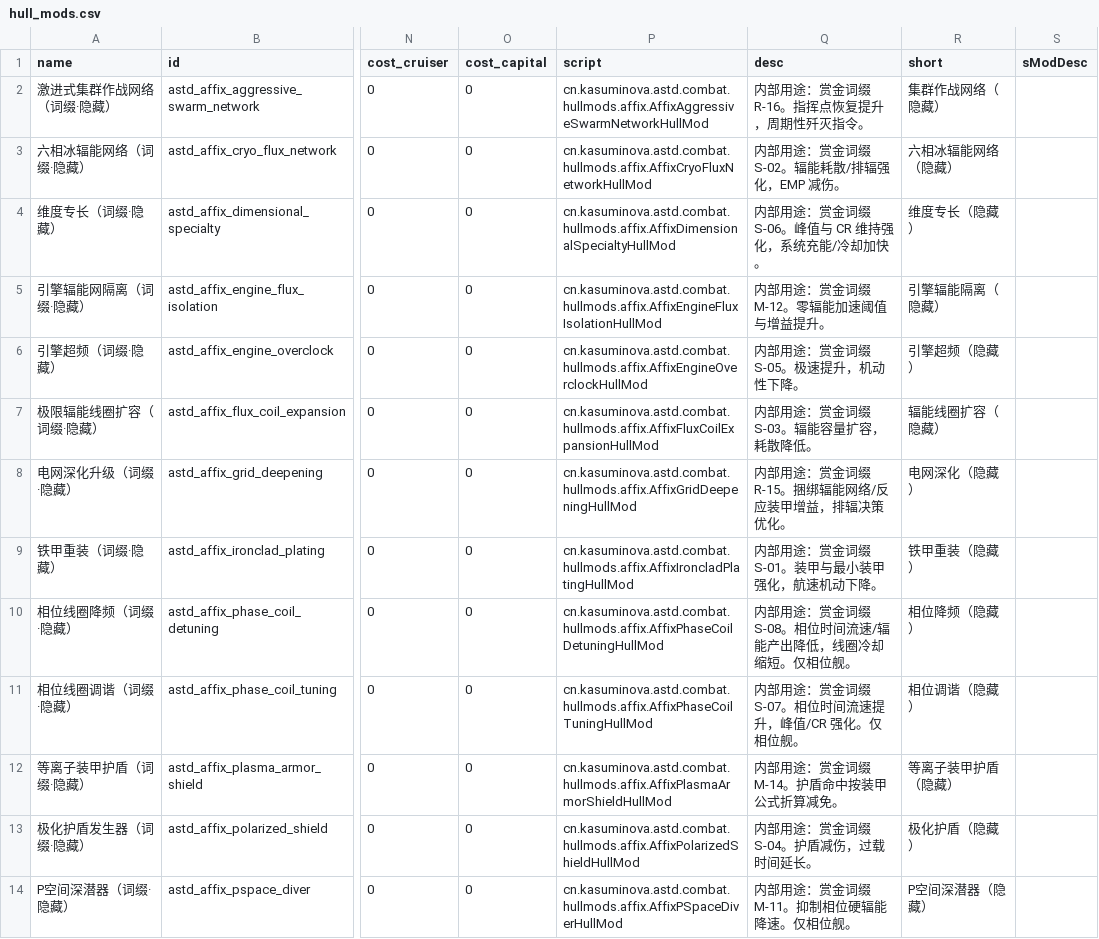
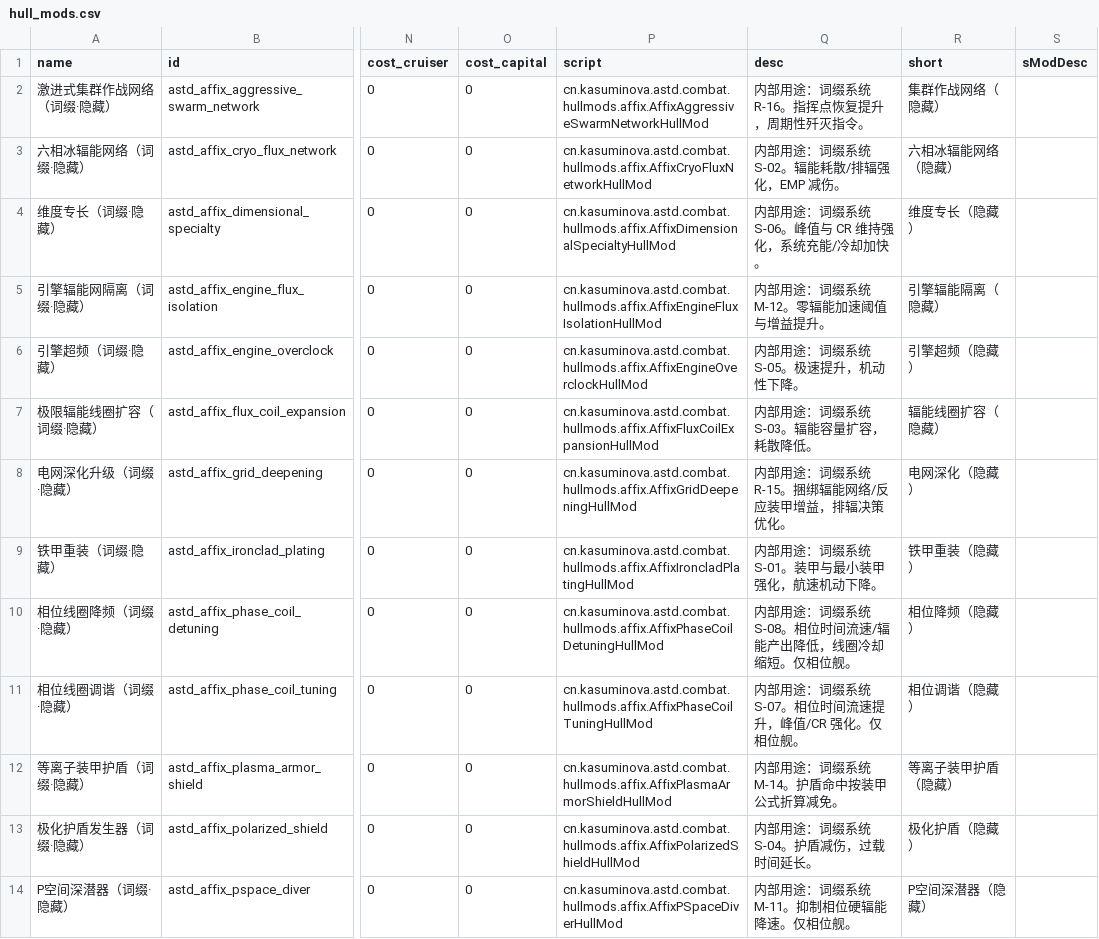
Before and after one commit to KasumiNova/AsteriaDirectorate, a CSV file: contents/data/hullmods/hull_mods.csv, drawn as a sheet; only a part is shown, gaps mark what is left out; the diff covers the shown part only; the diff names each change by its address in the sheet, - before the commit and + after, or states it on an @@ line.

Commit message:
feat(hullmods)：新增统一内置船插奇点能源（蓝/紫双变体）+ 描述清理与设计类型修复
- 奇点能源：13 艘非战机舰船 builtInMods 首位装配，星坠系蓝变体/紫菀系紫变体，
  单效果类双 spec；强制排辐速率+20%、过载时间-20%、负面环境影响-100%、武器辐能产出-10%
- 船插设计类型修复：ARC/LENS 内部代号统一为菀星设计局-星坠/紫菀显示名
- 描述难度脱敏：船插/舰船系统/武器描述只展示难度2数值+效果受到难度系数影响
- 百分号规范化：全角％清零，hull_mods.csv desc/short 走 String.format 写 %%，
  descriptions/weapon tooltip 裸 %，strings.json I18n 路径 %% 转义；两个 SKILL 同步裁定口径
- 舰船 AI hints：gemini_bomber_wing tags fighter->bomber（其余 hints 修正随数值批次）
- 词缀船插措辞去赏金化；AffixUtil 注明 memory key 暂无写入方

```diff
--- a/contents/data/hullmods/hull_mods.csv
+++ b/contents/data/hullmods/hull_mods.csv
-Q2 (desc): 内部用途：赏金词缀 R-16。指挥点恢复提升，周期性歼灭指令。
+Q2 (desc): 内部用途：词缀系统 R-16。指挥点恢复提升，周期性歼灭指令。
-Q3 (desc): 内部用途：赏金词缀 S-02。辐能耗散/排辐强化，EMP 减伤。
+Q3 (desc): 内部用途：词缀系统 S-02。辐能耗散/排辐强化，EMP 减伤。
-Q4 (desc): 内部用途：赏金词缀 S-06。峰值与 CR 维持强化，系统充能/冷却加快。
+Q4 (desc): 内部用途：词缀系统 S-06。峰值与 CR 维持强化，系统充能/冷却加快。
-Q5 (desc): 内部用途：赏金词缀 M-12。零辐能加速阈值与增益提升。
+Q5 (desc): 内部用途：词缀系统 M-12。零辐能加速阈值与增益提升。
-Q6 (desc): 内部用途：赏金词缀 S-05。极速提升，机动性下降。
+Q6 (desc): 内部用途：词缀系统 S-05。极速提升，机动性下降。
-Q7 (desc): 内部用途：赏金词缀 S-03。辐能容量扩容，耗散降低。
+Q7 (desc): 内部用途：词缀系统 S-03。辐能容量扩容，耗散降低。
-Q8 (desc): 内部用途：赏金词缀 R-15。捆绑辐能网络/反应装甲增益，排辐决策优化。
+Q8 (desc): 内部用途：词缀系统 R-15。捆绑辐能网络/反应装甲增益，排辐决策优化。
-Q9 (desc): 内部用途：赏金词缀 S-01。装甲与最小装甲强化，航速机动下降。
+Q9 (desc): 内部用途：词缀系统 S-01。装甲与最小装甲强化，航速机动下降。
-Q10 (desc): 内部用途：赏金词缀 S-08。相位时间流速/辐能产出降低，线圈冷却缩短。仅相位舰。
+Q10 (desc): 内部用途：词缀系统 S-08。相位时间流速/辐能产出降低，线圈冷却缩短。仅相位舰。
-Q11 (desc): 内部用途：赏金词缀 S-07。相位时间流速提升，峰值/CR 强化。仅相位舰。
+Q11 (desc): 内部用途：词缀系统 S-07。相位时间流速提升，峰值/CR 强化。仅相位舰。
-Q12 (desc): 内部用途：赏金词缀 M-14。护盾命中按装甲公式折算减免。
+Q12 (desc): 内部用途：词缀系统 M-14。护盾命中按装甲公式折算减免。
-Q13 (desc): 内部用途：赏金词缀 S-04。护盾减伤，过载时间延长。
+Q13 (desc): 内部用途：词缀系统 S-04。护盾减伤，过载时间延长。
-Q14 (desc): 内部用途：赏金词缀 M-11。抑制相位硬辐能降速。仅相位舰。
+Q14 (desc): 内部用途：词缀系统 M-11。抑制相位硬辐能降速。仅相位舰。
```
Also changed, not shown: 1 added row, 4 removed rows and 36 edited cells elsewhere in this file, contents/data/hulls/wing_data.csv, contents/data/strings/descriptions.csv, 25 other files.
